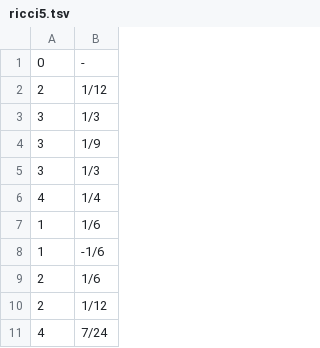
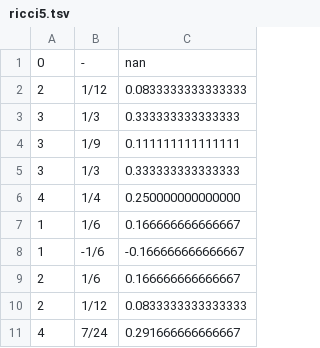
Before and after one commit to matsengrp/curvature, a TSV file: analysis/curvatures/nni/lurw/ricci5.tsv, drawn as a sheet; only a part is shown; the diff names each change by its address in the sheet, - before the commit and + after, or states it on an @@ line.

```diff
--- a/analysis/curvatures/nni/lurw/ricci5.tsv
+++ b/analysis/curvatures/nni/lurw/ricci5.tsv
+column C, rows 1-11: nan | 0.0833333333333333 | 0.333333333333333 | 0.111111111111111 | 0.333333333333333 | 0.250000000000000 | 0.166666666666667 | -0.166666666666667 | 0.166666666666667 | 0.0833333333333333 | 0.291666666666667
```
Also changed, not shown: analysis/curvatures/nni/upmh/ricci5.tsv, analysis/curvatures/rspr/lurw/ricci5.tsv, 6 other files.
